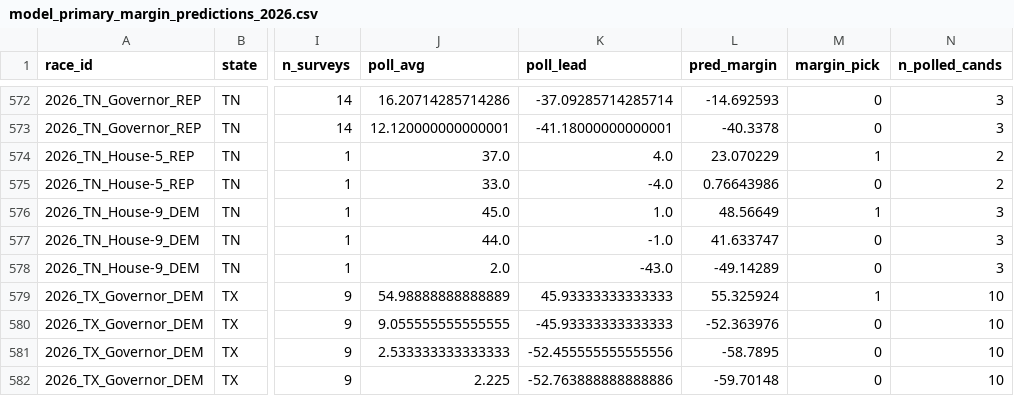
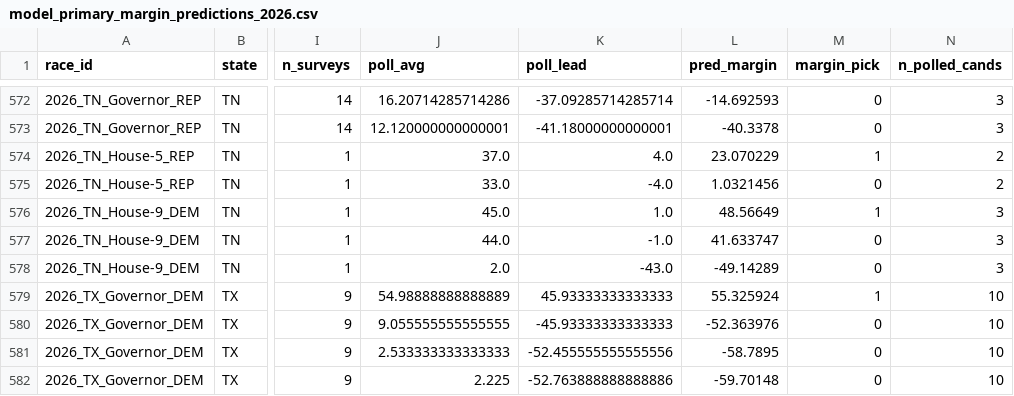
Before and after one commit to pjmerica/polling-agg-2026, a CSV file: data/processed/model_primary_margin_predictions_2026.csv, drawn as a sheet; only a part is shown, gaps mark what is left out; the diff names each change by its address in the sheet, - before the commit and + after, or states it on an @@ line.

```diff
--- a/data/processed/model_primary_margin_predictions_2026.csv
+++ b/data/processed/model_primary_margin_predictions_2026.csv
-L575 (pred_margin): 0.76643986
+L575 (pred_margin): 1.0321456
```
Also changed, not shown: data/processed/model_margin_predictions_2026.csv, data/processed/model_predictions_2026.csv, 10 other files.
